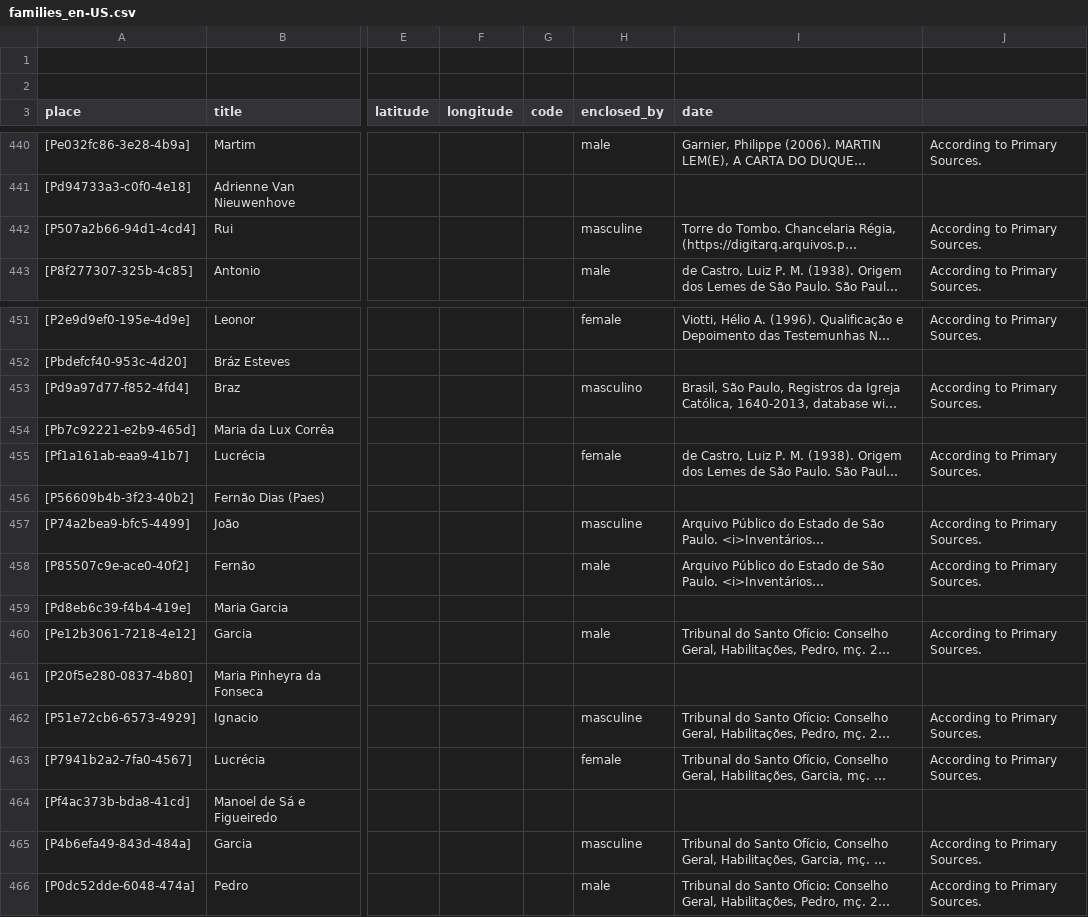
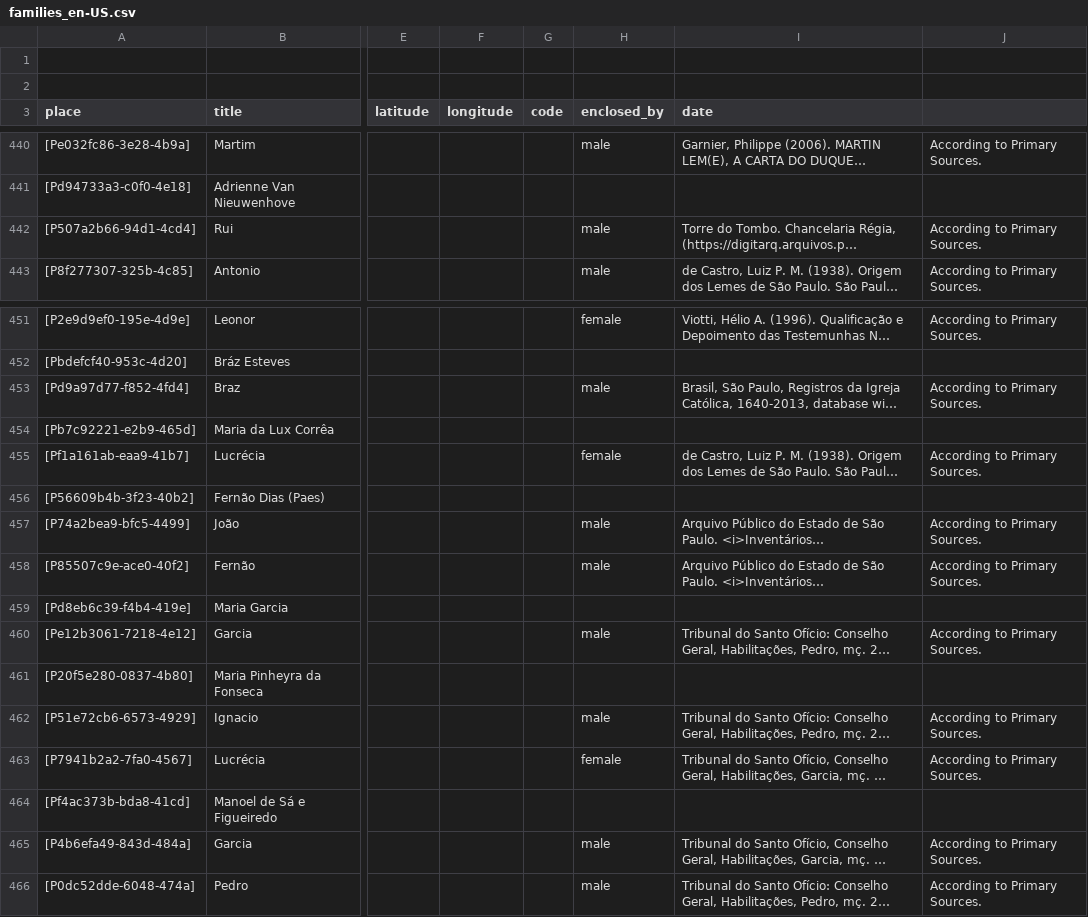
Before and after one commit to historytracers/historytracers, a CSV file: csv/families_en-US.csv, drawn as a sheet; only a part is shown, gaps mark what is left out; long unchanged cells end in …; the diff names each change by its address in the sheet, - before the commit and + after, or states it on an @@ line.

```diff
--- a/csv/families_en-US.csv
+++ b/csv/families_en-US.csv
-H442 (enclosed_by): masculine
+H442 (enclosed_by): male
-H453 (enclosed_by): masculino
+H453 (enclosed_by): male
-H457 (enclosed_by): masculine
+H457 (enclosed_by): male
-H462 (enclosed_by): masculine
+H462 (enclosed_by): male
-H465 (enclosed_by): masculine
+H465 (enclosed_by): male
```
Also changed, not shown: csv/bef0d876-1105-4eb7-902c-72129d0baeb0_en-US.csv, 9 other files.
